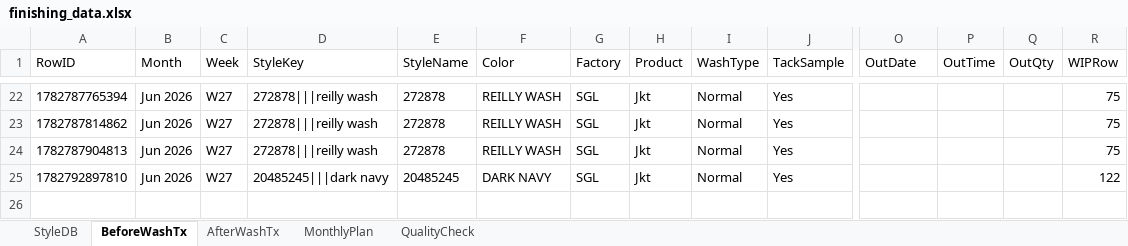
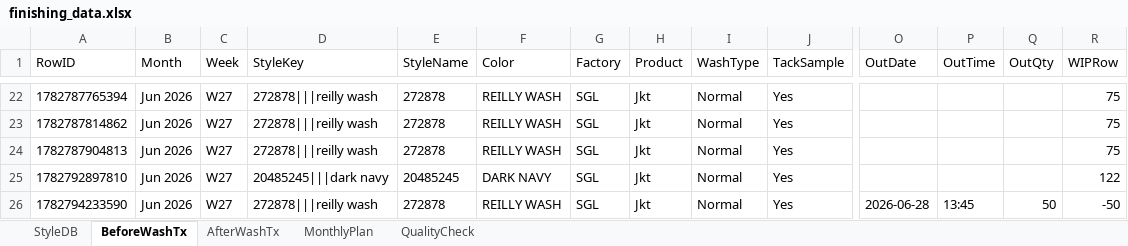
Before and after one commit to Ashen0923/finishing-tracker, an Excel workbook: finishing_data.xlsx, sheet BeforeWashTx, drawn as a sheet; only a part is shown, gaps mark what is left out; values as stored, in another font and other column widths than the file's, no borders; rows hold the shown columns only; the diff names each change by its address in the sheet, - before the commit and + after, or states it on an @@ line.

Commit message:
Update 2026-06-30T04:37:18.883Z

```diff
--- a/finishing_data.xlsx (sheet BeforeWashTx)
+++ b/finishing_data.xlsx (sheet BeforeWashTx)
+row 26: 1782794233590 | Jun 2026 | W27 | 272878|||reilly wash | 272878 | REILLY WASH | SGL | Jkt | Normal | Yes | 2026-06-28 | 13:45 | 50 | -50
```
